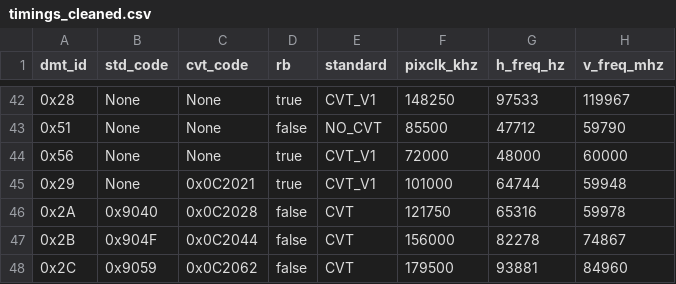
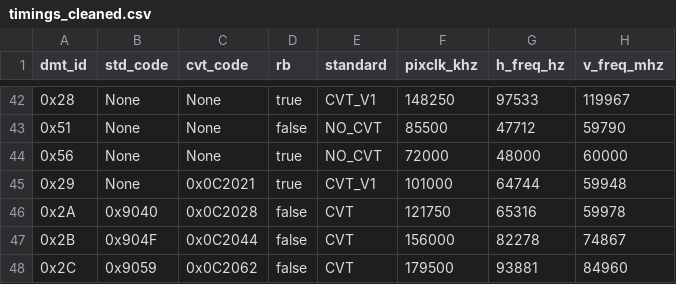
Before and after one commit to SzilvasiPeter/edid-info, a CSV file: data/dmt/timings_cleaned.csv, drawn as a sheet; only a part is shown, gaps mark what is left out; the diff names each change by its address in the sheet, - before the commit and + after, or states it on an @@ line.

Commit message:
fix: the "black sheep" dmt entry

```diff
--- a/data/dmt/timings_cleaned.csv
+++ b/data/dmt/timings_cleaned.csv
-E44 (standard): CVT_V1
+E44 (standard): NO_CVT
```
